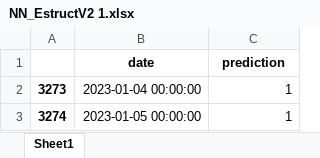
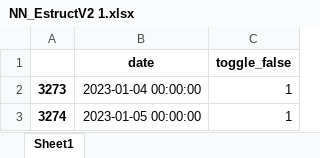
Before and after one commit to santiagogiraldo09/Arkad, an Excel workbook: NN_EstructV2 1.xlsx, sheet Sheet1, drawn as a sheet; only a part is shown; values as stored, in another font and other column widths than the file's, no borders; the diff names each change by its address in the sheet, - before the commit and + after, or states it on an @@ line.

Commit message:
Update NN_EstructV2 1.xlsx

```diff
--- a/NN_EstructV2 1.xlsx (sheet Sheet1)
+++ b/NN_EstructV2 1.xlsx (sheet Sheet1)
-C1: prediction
+C1: toggle_false
```
